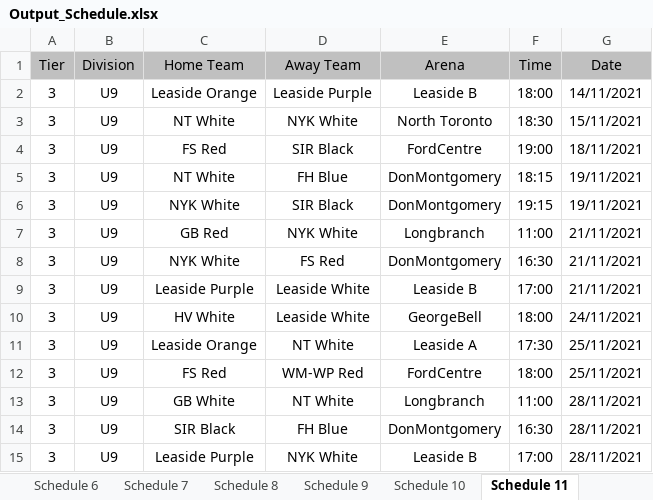
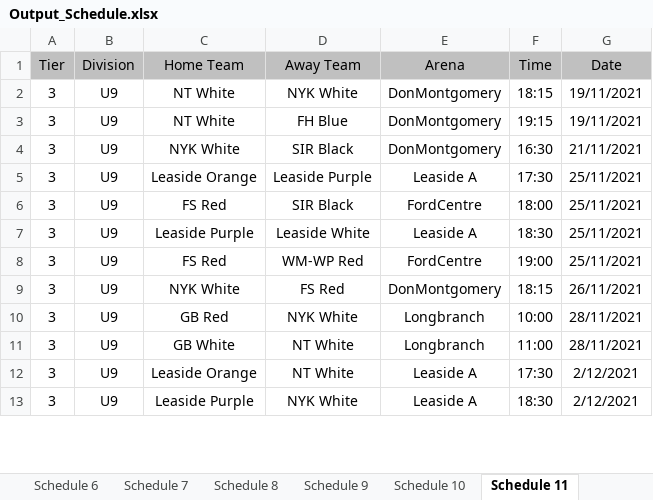
Before and after one commit to julian-carleton/Multi_variable_Sports_Scheduler, an Excel workbook: Output_Schedule.xlsx, sheet Schedule 11, drawn as a sheet; only a part is shown; values as stored, in another font and other column widths than the file's, no borders; removed rows and columns are numbered as before the commit, all else as after; the diff covers the shown part only; the diff names each change by its address in the sheet, - before the commit and + after, or states it on an @@ line.

```diff
--- a/Output_Schedule.xlsx (sheet Schedule 11)
+++ b/Output_Schedule.xlsx (sheet Schedule 11)
-row 2: 3 | U9 | Leaside Orange | Leaside Purple | Leaside B | 18:00 | 14/11/2021
-row 3: 3 | U9 | NT White | NYK White | North Toronto | 18:30 | 15/11/2021
-row 4: 3 | U9 | FS Red | SIR Black | FordCentre | 19:00 | 18/11/2021
-D2 (Away Team): FH Blue
+D2 (Away Team): NYK White
-C3 (Home Team): NYK White
+C3 (Home Team): NT White
-D3 (Away Team): SIR Black
+D3 (Away Team): FH Blue
-row 7: 3 | U9 | GB Red | NYK White | Longbranch | 11:00 | 21/11/2021
-D4 (Away Team): FS Red
+D4 (Away Team): SIR Black
-C5 (Home Team): Leaside Purple
+C5 (Home Team): Leaside Orange
-D5 (Away Team): Leaside White
+D5 (Away Team): Leaside Purple
-E5 (Arena): Leaside B
+E5 (Arena): Leaside A
-F5 (Time): 17:00
+F5 (Time): 17:30
-G5 (Date): 21/11/2021
+G5 (Date): 25/11/2021
-C6 (Home Team): HV White
+C6 (Home Team): FS Red
-D6 (Away Team): Leaside White
+D6 (Away Team): SIR Black
-E6 (Arena): GeorgeBell
+E6 (Arena): FordCentre
-G6 (Date): 24/11/2021
+G6 (Date): 25/11/2021
-C7 (Home Team): Leaside Orange
+C7 (Home Team): Leaside Purple
-D7 (Away Team): NT White
+D7 (Away Team): Leaside White
-F7 (Time): 17:30
+F7 (Time): 18:30
-F8 (Time): 18:00
+F8 (Time): 19:00
+row 9: 3 | U9 | NYK White | FS Red | DonMontgomery | 18:15 | 26/11/2021
+row 10: 3 | U9 | GB Red | NYK White | Longbranch | 10:00 | 28/11/2021
-C12 (Home Team): SIR Black
+C12 (Home Team): Leaside Orange
-D12 (Away Team): FH Blue
+D12 (Away Team): NT White
-E12 (Arena): DonMontgomery
+E12 (Arena): Leaside A
-F12 (Time): 16:30
+F12 (Time): 17:30
-G12:G13 (Date): 28/11/2021
+G12:G13 (Date): 2/12/2021
-E13 (Arena): Leaside B
+E13 (Arena): Leaside A
-F13 (Time): 17:00
+F13 (Time): 18:30
```
Also changed, not shown: 3 added rows, 14 removed rows and 131 edited cells elsewhere in this sheet, sheet Schedule 3, sheet Schedule 9, sheet Schedule 10, sheet Schedule 6, sheet Schedule 7, sheet Schedule 1, 4 more sheets, 5 other files.
